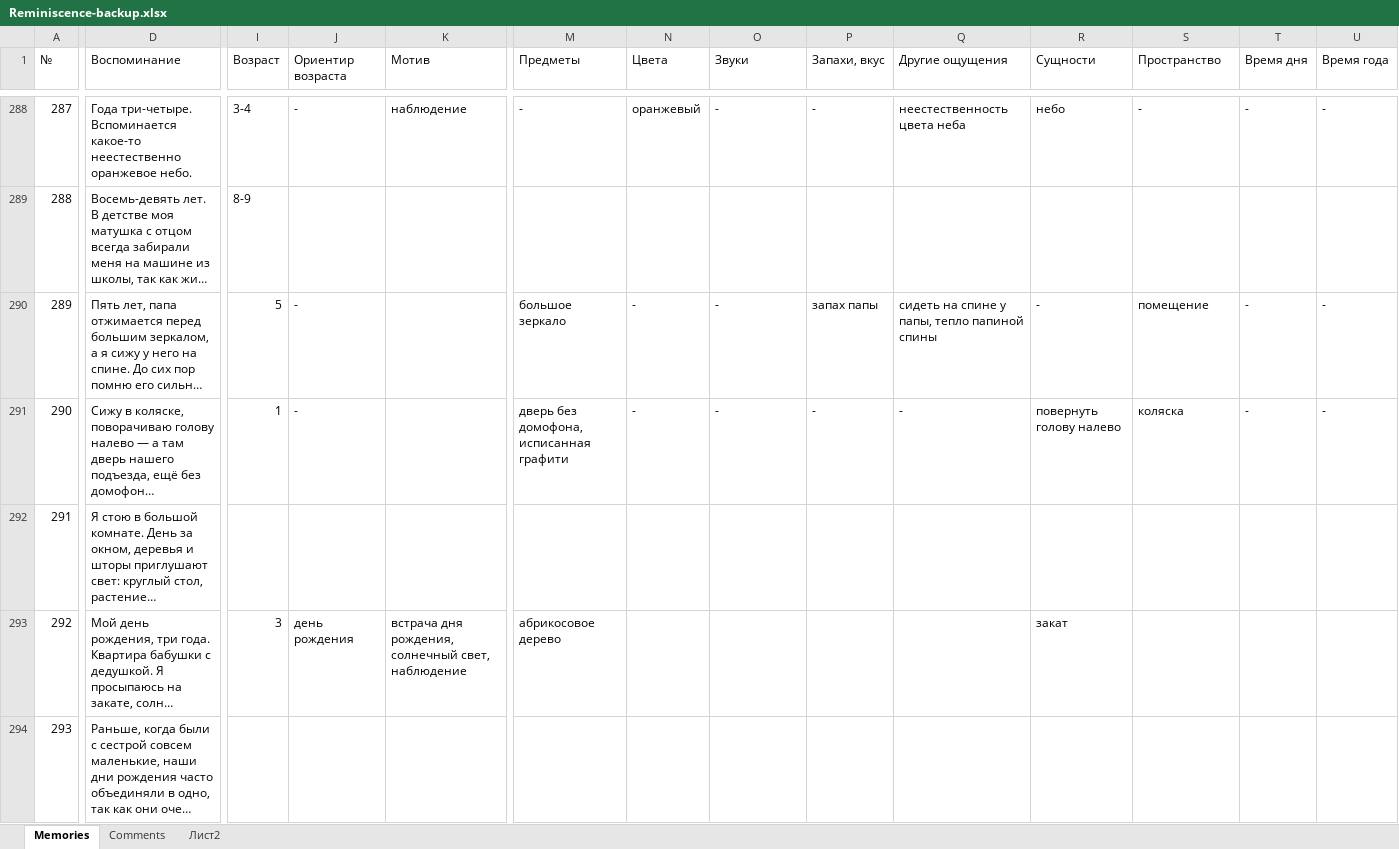
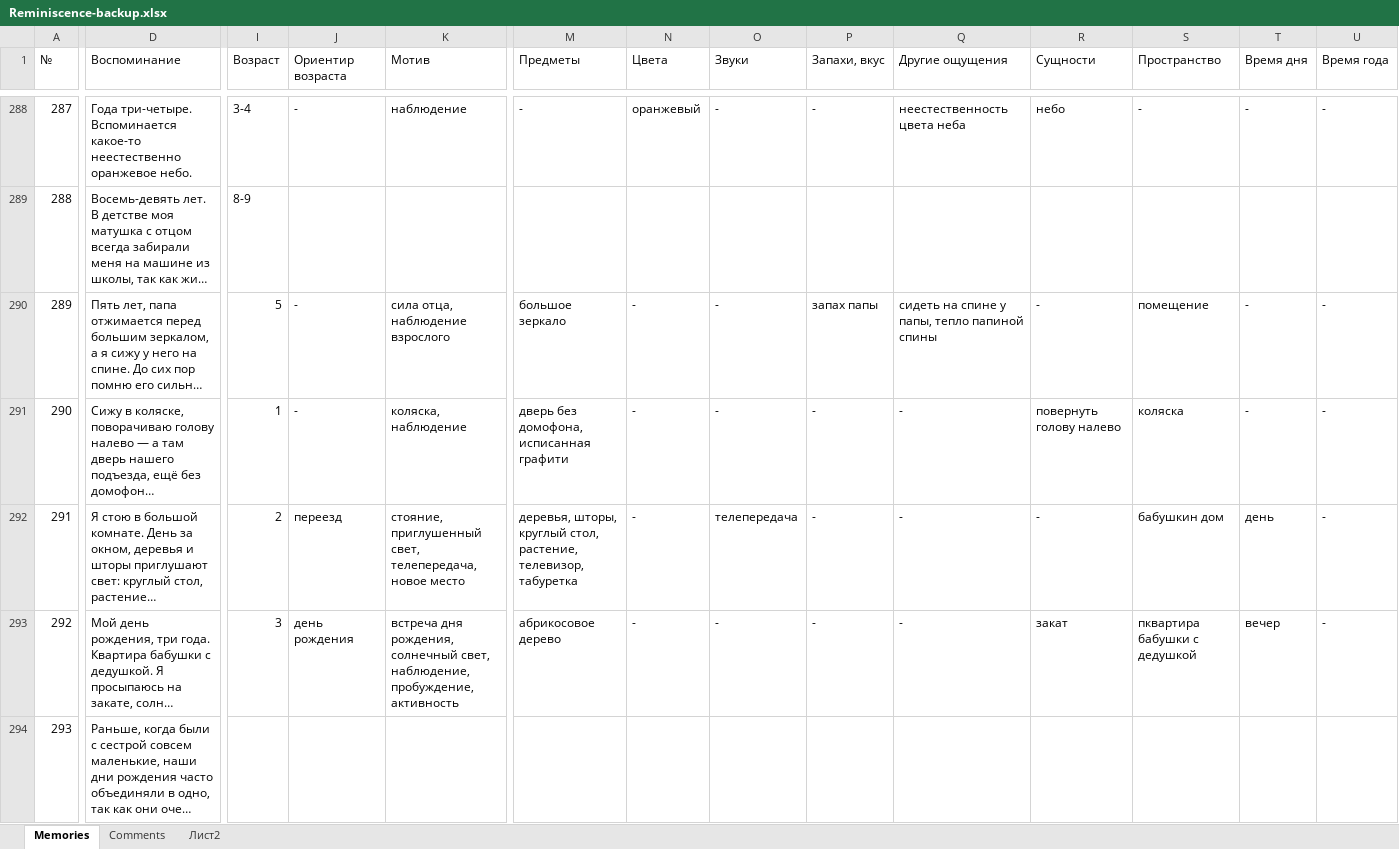
Before and after one commit to matyushkin/reminiscence, an Excel workbook: Reminiscence-backup.xlsx, sheet Memories, drawn as a sheet; only a part is shown, gaps mark what is left out; long unchanged cells end in …; values as stored, in another font and other column widths than the file's, no cell formats; charts and pictures and conditional formats not drawn; the diff covers the shown part only; the diff names each change by its address in the sheet, - before the commit and + after, or states it on an @@ line.

```diff
--- a/Reminiscence-backup.xlsx (sheet Memories)
+++ b/Reminiscence-backup.xlsx (sheet Memories)
-K290 (Мотив): (empty)
+K290 (Мотив): сила отца, наблюдение взрослого
-K291 (Мотив): (empty)
+K291 (Мотив): коляска, наблюдение
-I292 (Возраст): (empty)
+I292 (Возраст): 2
-J292 (Ориентир возраста): (empty)
+J292 (Ориентир возраста): переезд
-K292 (Мотив): (empty)
+K292 (Мотив): стояние, приглушенный свет, телепередача, новое место
-M292 (Предметы): (empty)
+M292 (Предметы): деревья, шторы, круглый стол, растение, телевизор, табуретка
-N292:N293 (Цвета): (empty)
+N292:N293 (Цвета): -
-O292 (Звуки): (empty)
+O292 (Звуки): телепередача
-P292:P293 (Запахи, вкус): (empty)
+P292:P293 (Запахи, вкус): -
-Q292:Q293 (Другие ощущения): (empty)
+Q292:Q293 (Другие ощущения): -
-R292 (Сущности): (empty)
+R292 (Сущности): -
-S292 (Пространство): (empty)
+S292 (Пространство): бабушкин дом
-T292 (Время дня): (empty)
+T292 (Время дня): день
-U292:U293 (Время года): (empty)
+U292:U293 (Время года): -
-K293 (Мотив): встрача дня рождения, солнечный свет, наблюдение
+K293 (Мотив): встреча дня рождения, солнечный свет, наблюдение, пробуждение, активность
-O293 (Звуки): (empty)
+O293 (Звуки): -
-S293 (Пространство): (empty)
+S293 (Пространство): пквартира бабушки с дедушкой
-T293 (Время дня): (empty)
+T293 (Время дня): вечер
```
Also changed, not shown: 10 added rows, 11 removed rows, 1004 edited cells and row numbers in column A elsewhere in this sheet, cell formats, 2 other files.
